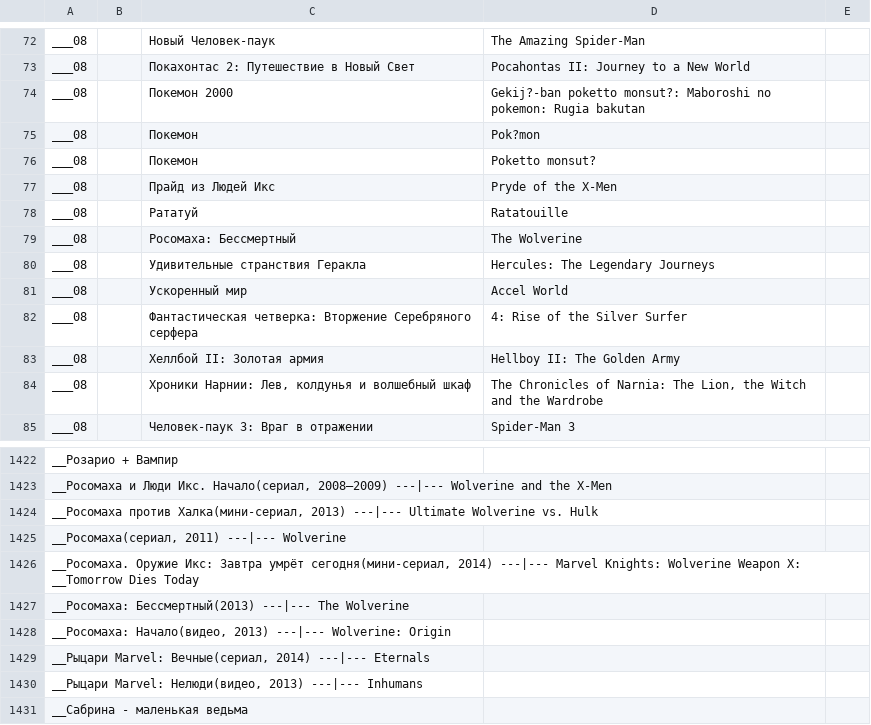
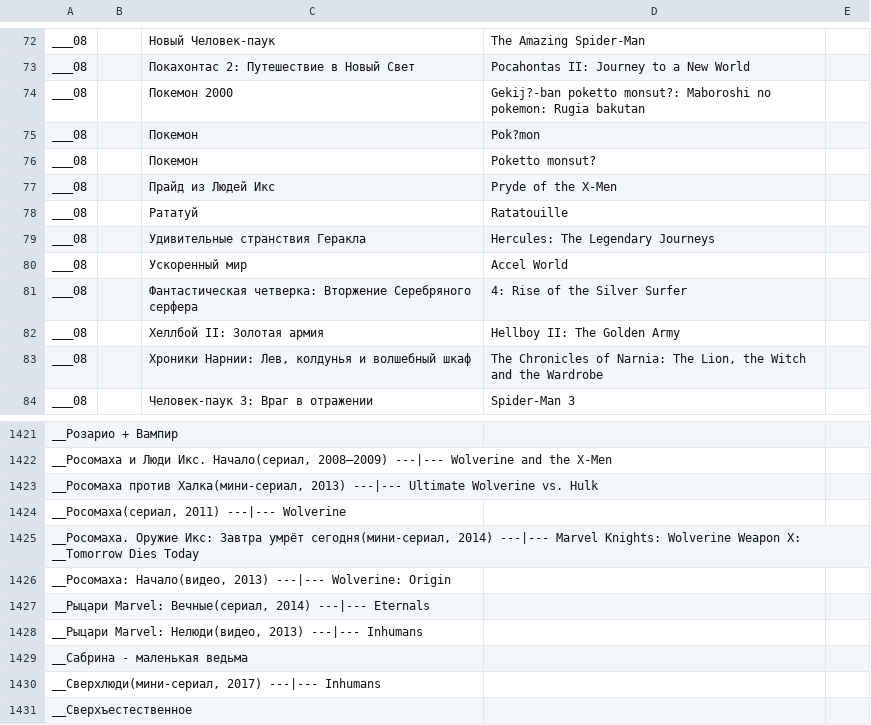
Before and after one commit to AnnaBurova/1--library, a CSV file: likes/kinopoisk.csv, drawn as a sheet; only a part is shown, gaps mark what is left out; the shorter side is filled out with more unchanged rows.

Commit message:
Росомаха: Бессмертный

```diff
--- a/likes/kinopoisk.csv
+++ b/likes/kinopoisk.csv
@@ -78,3 +78,2 @@ ___08;;Прайд из Людей Икс;Pryde of the X-Men;
 ___08;;Рататуй;Ratatouille;
-___08;;Росомаха: Бессмертный;The Wolverine;
 ___08;;Удивительные странствия Геракла;Hercules: The Legendary Journeys;
@@ -1426,3 +1425,2 @@ __Росомаха(сериал, 2011) ---|--- Wolverine
 __Росомаха. Оружие Икс: Завтра умрёт сегодня(мини-сериал, 2014) ---|--- Marvel Knights: Wolverine Weapon X: __Tomorrow Dies Today
-__Росомаха: Бессмертный(2013) ---|--- The Wolverine
 __Росомаха: Начало(видео, 2013) ---|--- Wolverine: Origin
```
Also changed, not shown: 1 other file.
